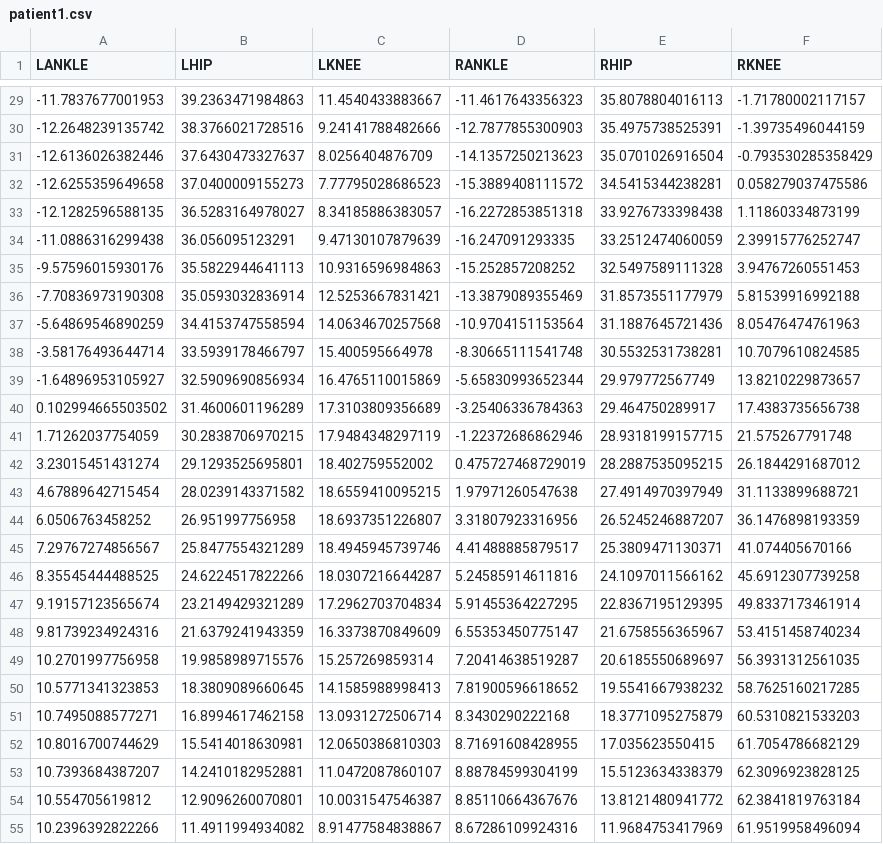
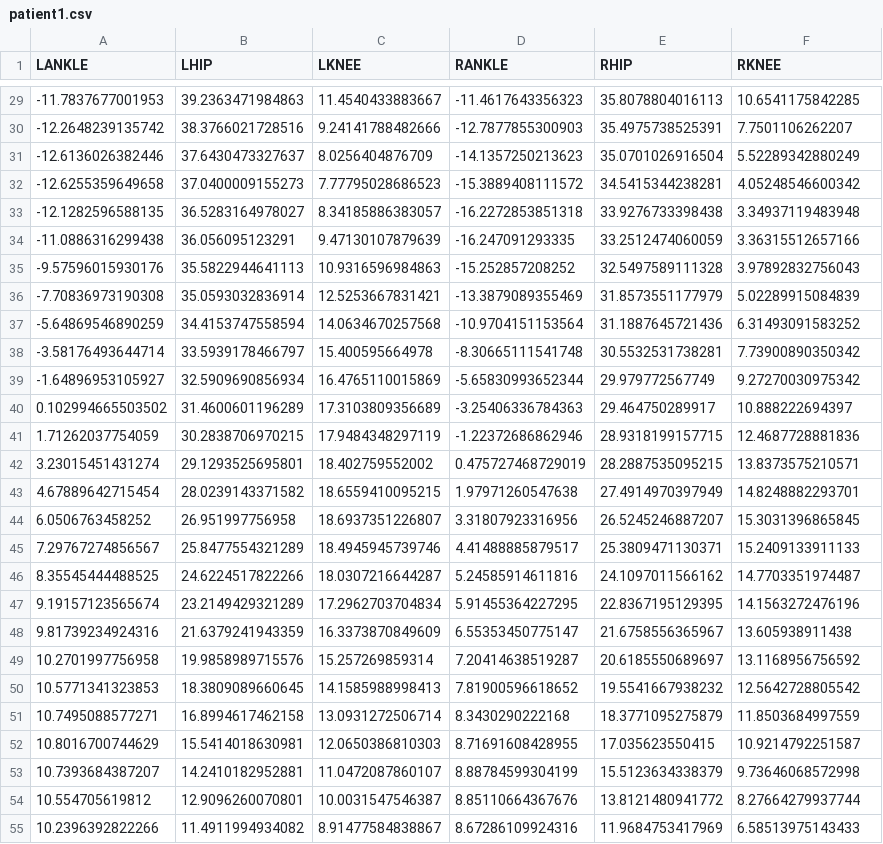
Before and after one commit to Polymere/biorob-semesterproject, a CSV file: data/patient1.csv, drawn as a sheet; only a part is shown, gaps mark what is left out; the diff covers the shown part only.

```diff
--- a/data/patient1.csv
+++ b/data/patient1.csv
@@ -29,27 +29,27 @@ LANKLE,LHIP,LKNEE,RANKLE,RHIP,RKNEE
--11.7837677001953,39.2363471984863,11.4540433883667,-11.4617643356323,35.8078804016113,-1.71780002117157
--12.2648239135742,38.3766021728516,9.24141788482666,-12.7877855300903,35.4975738525391,-1.39735496044159
--12.6136026382446,37.6430473327637,8.0256404876709,-14.1357250213623,35.0701026916504,-0.793530285358429
--12.6255359649658,37.0400009155273,7.77795028686523,-15.3889408111572,34.5415344238281,0.058279037475586
--12.1282596588135,36.5283164978027,8.34185886383057,-16.2272853851318,33.9276733398438,1.11860334873199
--11.0886316299438,36.056095123291,9.47130107879639,-16.247091293335,33.2512474060059,2.39915776252747
--9.57596015930176,35.5822944641113,10.9316596984863,-15.252857208252,32.5497589111328,3.94767260551453
--7.70836973190308,35.0593032836914,12.5253667831421,-13.3879089355469,31.8573551177979,5.81539916992188
--5.64869546890259,34.4153747558594,14.0634670257568,-10.9704151153564,31.1887645721436,8.05476474761963
--3.58176493644714,33.5939178466797,15.400595664978,-8.30665111541748,30.5532531738281,10.7079610824585
--1.64896953105927,32.5909690856934,16.4765110015869,-5.65830993652344,29.979772567749,13.8210229873657
-0.102994665503502,31.4600601196289,17.3103809356689,-3.25406336784363,29.464750289917,17.4383735656738
-1.71262037754059,30.2838706970215,17.9484348297119,-1.22372686862946,28.9318199157715,21.575267791748
-3.23015451431274,29.1293525695801,18.402759552002,0.475727468729019,28.2887535095215,26.1844291687012
-4.67889642715454,28.0239143371582,18.6559410095215,1.97971260547638,27.4914970397949,31.1133899688721
-6.0506763458252,26.951997756958,18.6937351226807,3.31807923316956,26.5245246887207,36.1476898193359
-7.29767274856567,25.8477554321289,18.4945945739746,4.41488885879517,25.3809471130371,41.074405670166
-8.35545444488525,24.6224517822266,18.0307216644287,5.24585914611816,24.1097011566162,45.6912307739258
-9.19157123565674,23.2149429321289,17.2962703704834,5.91455364227295,22.8367195129395,49.8337173461914
-9.81739234924316,21.6379241943359,16.3373870849609,6.55353450775147,21.6758556365967,53.4151458740234
-10.2701997756958,19.9858989715576,15.257269859314,7.20414638519287,20.6185550689697,56.3931312561035
-10.5771341323853,18.3809089660645,14.1585988998413,7.81900596618652,19.5541667938232,58.7625160217285
-10.7495088577271,16.8994617462158,13.0931272506714,8.3430290222168,18.3771095275879,60.5310821533203
-10.8016700744629,15.5414018630981,12.0650386810303,8.71691608428955,17.035623550415,61.7054786682129
-10.7393684387207,14.2410182952881,11.0472087860107,8.88784599304199,15.5123634338379,62.3096923828125
-10.554705619812,12.9096260070801,10.0031547546387,8.85110664367676,13.8121480941772,62.3841819763184
-10.2396392822266,11.4911994934082,8.91477584838867,8.67286109924316,11.9684753417969,61.9519958496094
+-11.7837677001953,39.2363471984863,11.4540433883667,-11.4617643356323,35.8078804016113,10.6541175842285
+-12.2648239135742,38.3766021728516,9.24141788482666,-12.7877855300903,35.4975738525391,7.7501106262207
+-12.6136026382446,37.6430473327637,8.0256404876709,-14.1357250213623,35.0701026916504,5.52289342880249
+-12.6255359649658,37.0400009155273,7.77795028686523,-15.3889408111572,34.5415344238281,4.05248546600342
+-12.1282596588135,36.5283164978027,8.34185886383057,-16.2272853851318,33.9276733398438,3.34937119483948
+-11.0886316299438,36.056095123291,9.47130107879639,-16.247091293335,33.2512474060059,3.36315512657166
+-9.57596015930176,35.5822944641113,10.9316596984863,-15.252857208252,32.5497589111328,3.97892832756043
+-7.70836973190308,35.0593032836914,12.5253667831421,-13.3879089355469,31.8573551177979,5.02289915084839
+-5.64869546890259,34.4153747558594,14.0634670257568,-10.9704151153564,31.1887645721436,6.31493091583252
+-3.58176493644714,33.5939178466797,15.400595664978,-8.30665111541748,30.5532531738281,7.73900890350342
+-1.64896953105927,32.5909690856934,16.4765110015869,-5.65830993652344,29.979772567749,9.27270030975342
+0.102994665503502,31.4600601196289,17.3103809356689,-3.25406336784363,29.464750289917,10.888222694397
+1.71262037754059,30.2838706970215,17.9484348297119,-1.22372686862946,28.9318199157715,12.4687728881836
+3.23015451431274,29.1293525695801,18.402759552002,0.475727468729019,28.2887535095215,13.8373575210571
+4.67889642715454,28.0239143371582,18.6559410095215,1.97971260547638,27.4914970397949,14.8248882293701
+6.0506763458252,26.951997756958,18.6937351226807,3.31807923316956,26.5245246887207,15.3031396865845
+7.29767274856567,25.8477554321289,18.4945945739746,4.41488885879517,25.3809471130371,15.2409133911133
+8.35545444488525,24.6224517822266,18.0307216644287,5.24585914611816,24.1097011566162,14.7703351974487
+9.19157123565674,23.2149429321289,17.2962703704834,5.91455364227295,22.8367195129395,14.1563272476196
+9.81739234924316,21.6379241943359,16.3373870849609,6.55353450775147,21.6758556365967,13.605938911438
+10.2701997756958,19.9858989715576,15.257269859314,7.20414638519287,20.6185550689697,13.1168956756592
+10.5771341323853,18.3809089660645,14.1585988998413,7.81900596618652,19.5541667938232,12.5642728805542
+10.7495088577271,16.8994617462158,13.0931272506714,8.3430290222168,18.3771095275879,11.8503684997559
+10.8016700744629,15.5414018630981,12.0650386810303,8.71691608428955,17.035623550415,10.9214792251587
+10.7393684387207,14.2410182952881,11.0472087860107,8.88784599304199,15.5123634338379,9.73646068572998
+10.554705619812,12.9096260070801,10.0031547546387,8.85110664367676,13.8121480941772,8.27664279937744
+10.2396392822266,11.4911994934082,8.91477584838867,8.67286109924316,11.9684753417969,6.58513975143433
```
Also changed, not shown: 56 edited cells elsewhere in this file, 1 other file.
